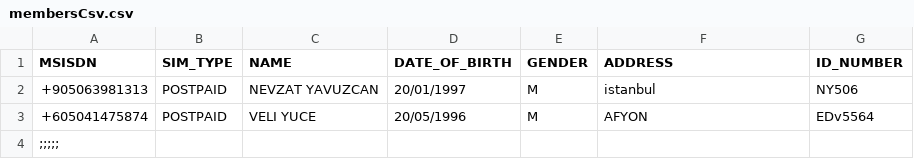
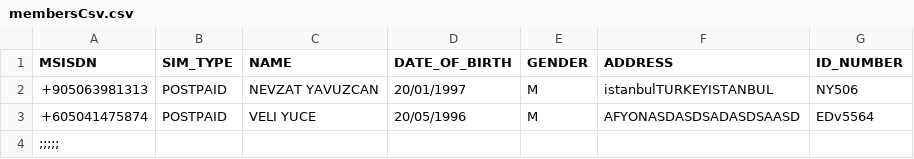
Before and after one commit to nyavuzcan/Bulk-Registration, a CSV file: src/main/resources/membersCsv.csv, drawn as a sheet.

```diff
--- a/src/main/resources/membersCsv.csv
+++ b/src/main/resources/membersCsv.csv
@@ -1,4 +1,4 @@
 MSISDN, SIM_TYPE, NAME, DATE_OF_BIRTH, GENDER, ADDRESS, ID_NUMBER
-+905063981313,POSTPAID,NEVZAT YAVUZCAN,20/01/1997,M,istanbul,NY506
-+605041475874,POSTPAID,VELI YUCE,20/05/1996,M,AFYON,EDv5564
++905063981313,POSTPAID,NEVZAT YAVUZCAN,20/01/1997,M,istanbulTURKEYISTANBUL,NY506
++605041475874,POSTPAID,VELI YUCE,20/05/1996,M,AFYONASDASDSADASDSAASD,EDv5564
 ;;;;;
```
Also changed, not shown: 9 other files.
